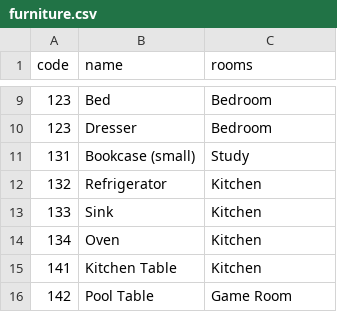
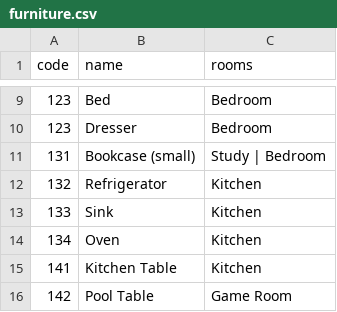
Before and after one commit to adam-on-the-internet/mystery-mansion, a CSV file: info/furniture.csv, drawn as a sheet; only a part is shown, gaps mark what is left out.

Commit message:
interactions can set one of the rooms

```diff
--- a/info/furniture.csv
+++ b/info/furniture.csv
@@ -10,3 +10,3 @@ code, name, rooms
 123, Dresser, Bedroom
-131, Bookcase (small), Study
+131, Bookcase (small), Study | Bedroom
 132, Refrigerator, Kitchen
```
Also changed, not shown: 2 other files.
